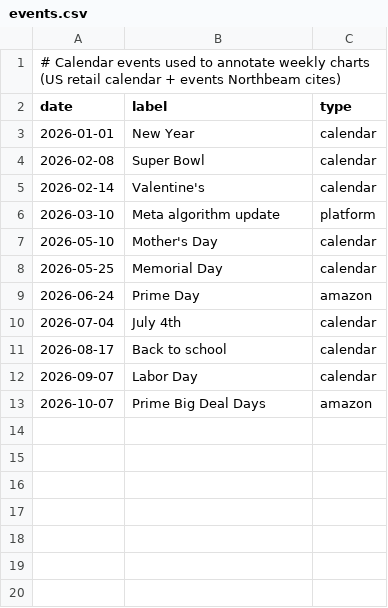
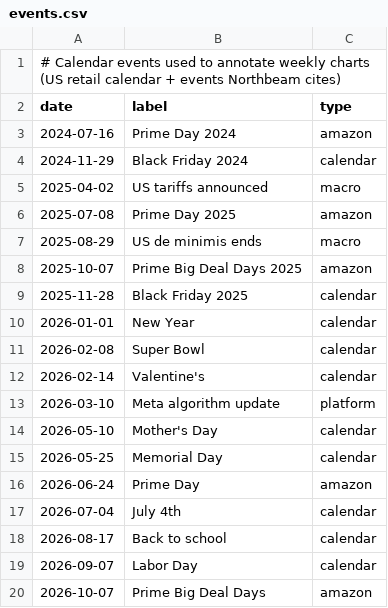
Before and after one commit to rcc-data/dtc-newsroom, a CSV file: data/events.csv, drawn as a sheet.

```diff
--- a/data/events.csv
+++ b/data/events.csv
@@ -2,2 +2,9 @@
 date,label,type
+2024-07-16,Prime Day 2024,amazon
+2024-11-29,Black Friday 2024,calendar
+2025-04-02,US tariffs announced,macro
+2025-07-08,Prime Day 2025,amazon
+2025-08-29,US de minimis ends,macro
+2025-10-07,Prime Big Deal Days 2025,amazon
+2025-11-28,Black Friday 2025,calendar
 2026-01-01,New Year,calendar
```
Also changed, not shown: 4 other files.
